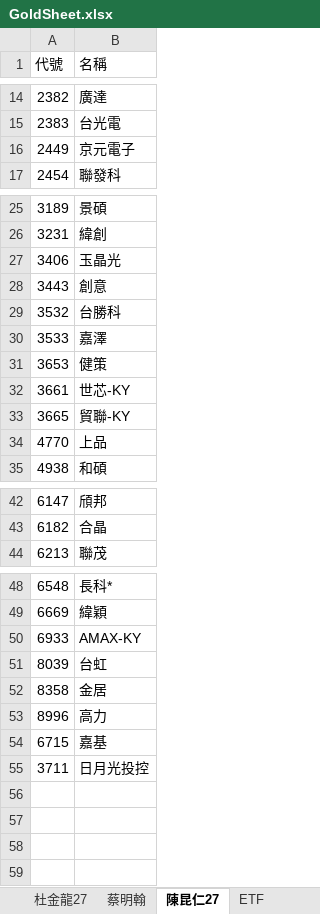
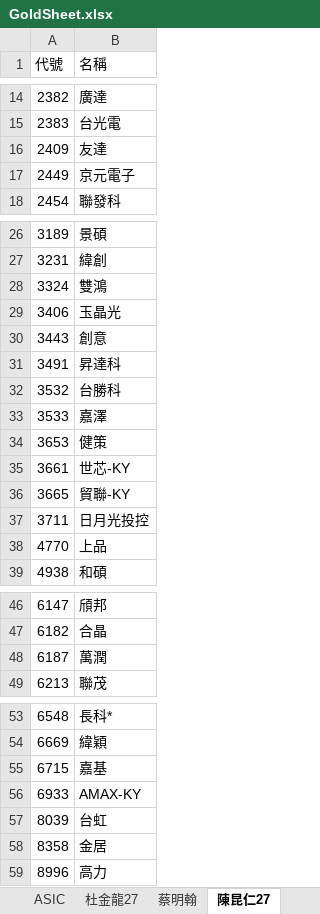
Before and after one commit to ONicole0101/Gold, an Excel workbook: Allcsv/GoldSheet.xlsx, sheet 陳昆仁27, drawn as a sheet; only a part is shown, gaps mark what is left out; values as stored, in another font and other column widths than the file's, no cell formats; the diff names each change by its address in the sheet, - before the commit and + after, or states it on an @@ line.

```diff
--- a/Allcsv/GoldSheet.xlsx (sheet 陳昆仁27)
+++ b/Allcsv/GoldSheet.xlsx (sheet 陳昆仁27)
+row 16: 2409 | 友達
+row 28: 3324 | 雙鴻
+row 31: 3491 | 昇達科
@@ row 55 moved to row 37: 3711 @@
+row 48: 6187 | 萬潤
@@ row 54 moved to row 55: 6715 @@
```
Also changed, not shown: sheet 低軌衛星, sheet 光通訊COUPE, other sheet tabs, cell formats, charts or pictures.
